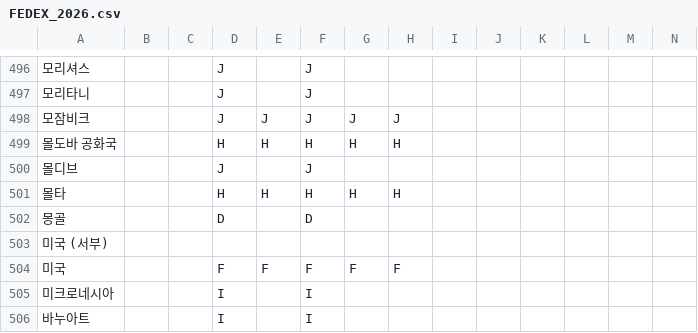
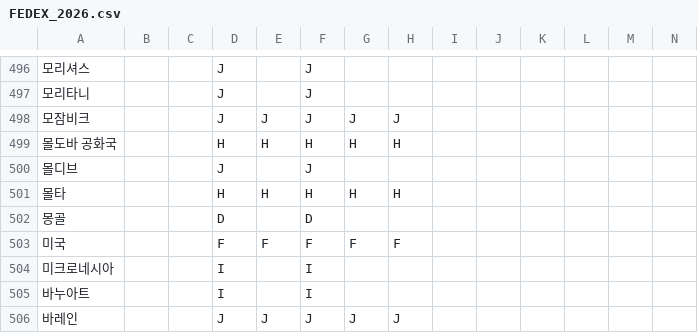
Before and after one commit to RooClegh/FEDEX-calc-program, a CSV file: FEDEX_2026.csv, drawn as a sheet; only a part is shown, gaps mark what is left out; the shorter side is filled out with more unchanged rows; rows hold the shown columns only; the diff names each change by its address in the sheet, - before the commit and + after, or states it on an @@ line.

```diff
--- a/FEDEX_2026.csv
+++ b/FEDEX_2026.csv
-row 503: 미국 (서부)
```
Also changed, not shown: 1 other file.
